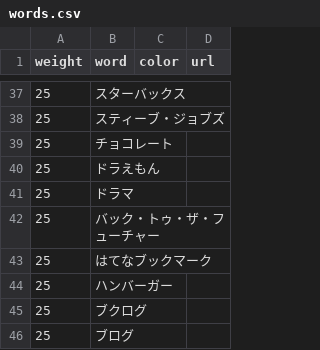
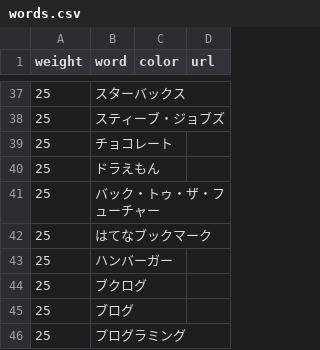
Before and after one commit to munierujp/wordclouds, a CSV file: data/words.csv, drawn as a sheet; only a part is shown, gaps mark what is left out; the shorter side is filled out with more unchanged rows.

```diff
--- a/data/words.csv
+++ b/data/words.csv
@@ -40,3 +40,2 @@
 "25","ドラえもん","",""
-"25","ドラマ","",""
 "25","バック・トゥ・ザ・フューチャー","",""
```
Also changed, not shown: 12 other files.
